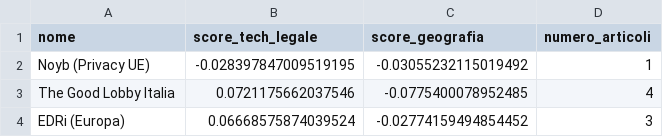
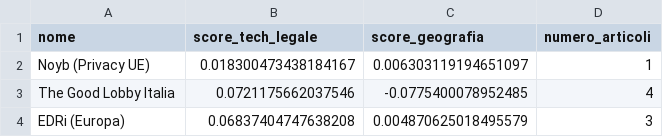
Before and after one commit to Draconer00/tech_advocacy_italia, a CSV file: data/processed/ong_posizioni_permanenti.csv, drawn as a sheet.

Commit message:
feat: update ong_posizioni_permanenti.csv with corrected scores for Noyb and EDRi

```diff
--- a/data/processed/ong_posizioni_permanenti.csv
+++ b/data/processed/ong_posizioni_permanenti.csv
@@ -1,4 +1,4 @@
 nome,score_tech_legale,score_geografia,numero_articoli
-Noyb (Privacy UE),-0.028397847009519195,-0.03055232115019492,1
+Noyb (Privacy UE),0.018300473438184167,0.006303119194651097,1
 The Good Lobby Italia,0.0721175662037546,-0.0775400078952485,4
-EDRi (Europa),0.06668575874039524,-0.02774159494854452,3
+EDRi (Europa),0.06837404747638208,0.004870625018495579,3
```
